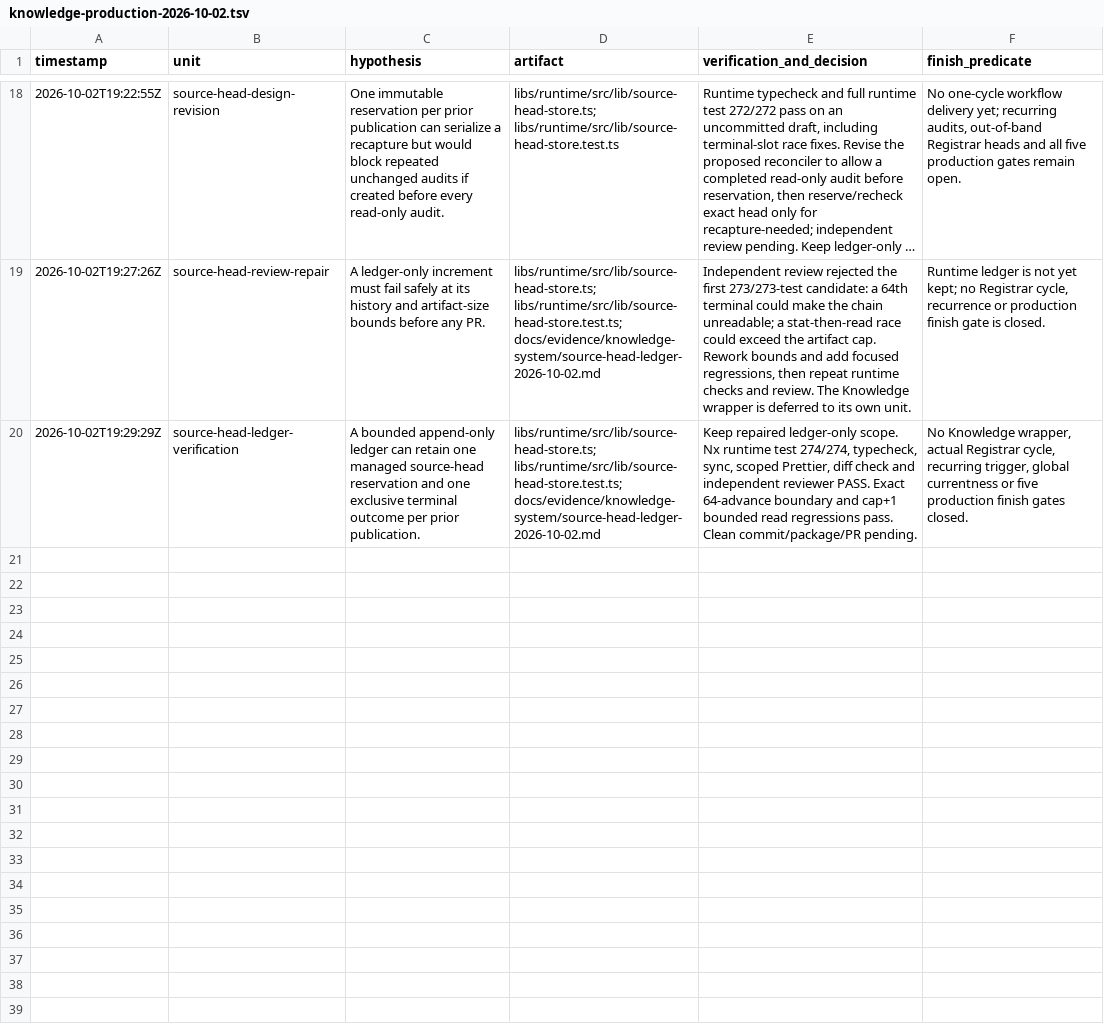
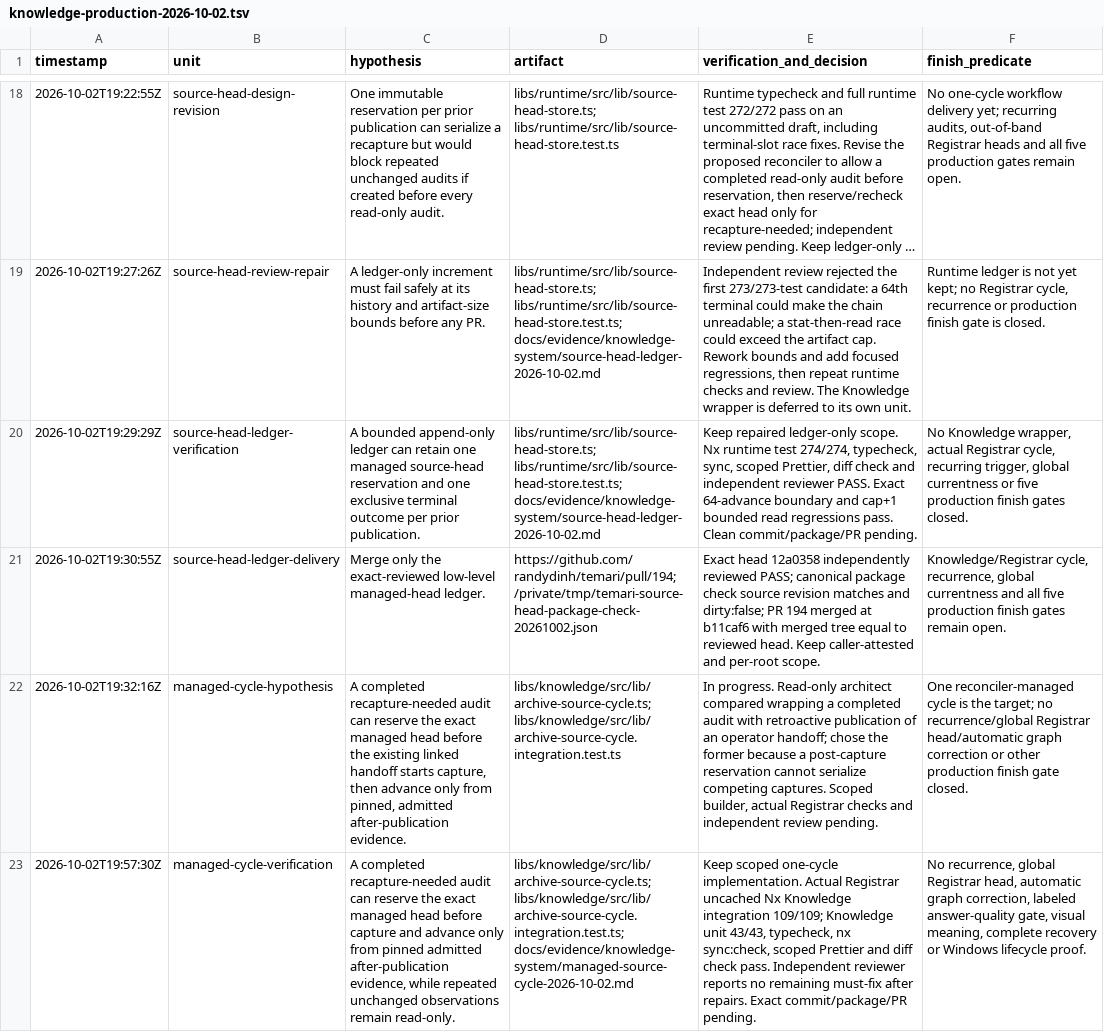
Before and after one commit to randydinh/temari, a TSV file: .audit/knowledge-production-2026-10-02.tsv, drawn as a sheet; only a part is shown, gaps mark what is left out; long unchanged cells end in …; the diff names each change by its address in the sheet, - before the commit and + after, or states it on an @@ line.

Commit message:
Connect freshness audits to managed source cycles

```diff
--- a/.audit/knowledge-production-2026-10-02.tsv
+++ b/.audit/knowledge-production-2026-10-02.tsv
+row 21: 2026-10-02T19:30:55Z | source-head-ledger-delivery | Merge only the exact-reviewed low-level managed-head ledger. | https://github.com/randydinh/temari/pull/194; /private/tmp/temari-source-head-package-check-20261002.json | Exact head 12a0358 independently reviewed PASS; canonical package check source revision matches and dirty:false; PR 194 merged at b11caf6 with merged tree equal to reviewed head. Keep caller-attested and per-root scope. | Knowledge/Registrar cycle, recurrence, global currentness and all five production finish gates remain open.
+row 22: 2026-10-02T19:32:16Z | managed-cycle-hypothesis | A completed recapture-needed audit can reserve the exact managed head before the existing linked handoff starts capture, then advance only from pinned, admitted after-publication evidence. | libs/knowledge/src/lib/archive-source-cycle.ts; libs/knowledge/src/lib/archive-source-cycle.integration.test.ts | In progress. Read-only architect compared wrapping a completed audit with retroactive publication of an operator handoff; chose the former because a post-capture reservation cannot serialize competing captures. Scoped builder, actual Registrar checks and independent review pending. | One reconciler-managed cycle is the target; no recurrence/global Registrar head/automatic graph correction or other production finish gate closed.
+row 23: 2026-10-02T19:57:30Z | managed-cycle-verification | A completed recapture-needed audit can reserve the exact managed head before capture and advance only from pinned admitted after-publication evidence, while repeated unchanged observations remain read-only. | libs/knowledge/src/lib/archive-source-cycle.ts; libs/knowledge/src/lib/archive-source-cycle.integration.test.ts; docs/evidence/knowledge-system/managed-source-cycle-2026-10-02.md | Keep scoped one-cycle implementation. Actual Registrar uncached Nx Knowledge integration 109/109; Knowledge unit 43/43, typecheck, nx sync:check, scoped Prettier and diff check pass. Independent reviewer reports no remaining must-fix after repairs. Exact commit/package/PR pending. | No recurrence, global Registrar head, automatic graph correction, labeled answer-quality gate, visual meaning, complete recovery or Windows lifecycle proof.
```
Also changed, not shown: 6 other files.
